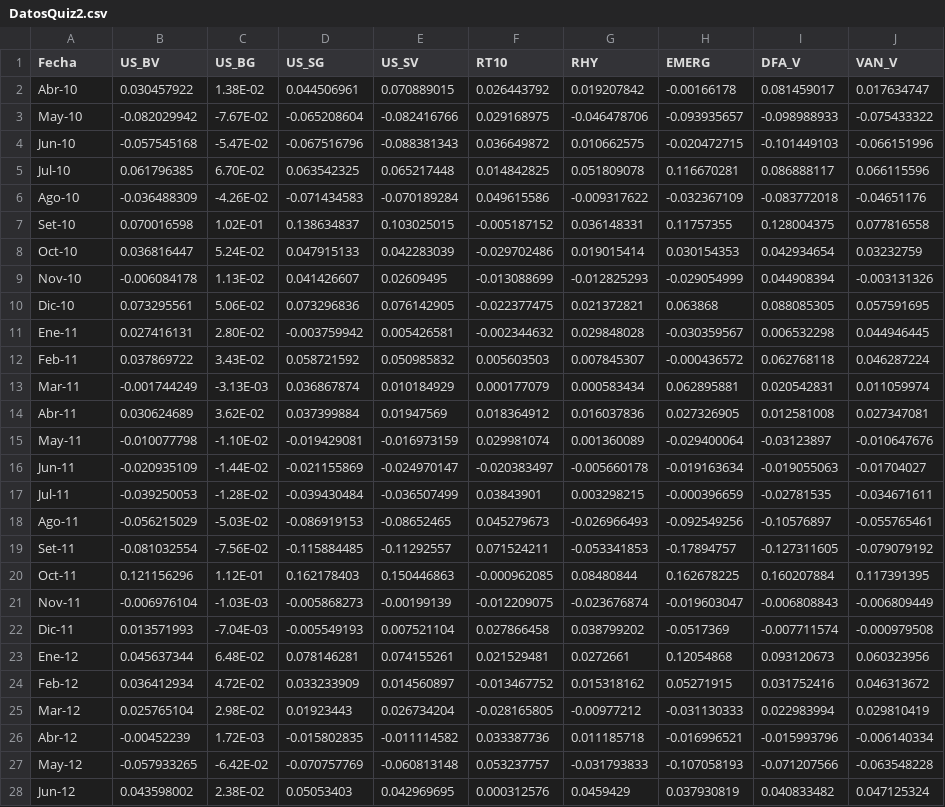
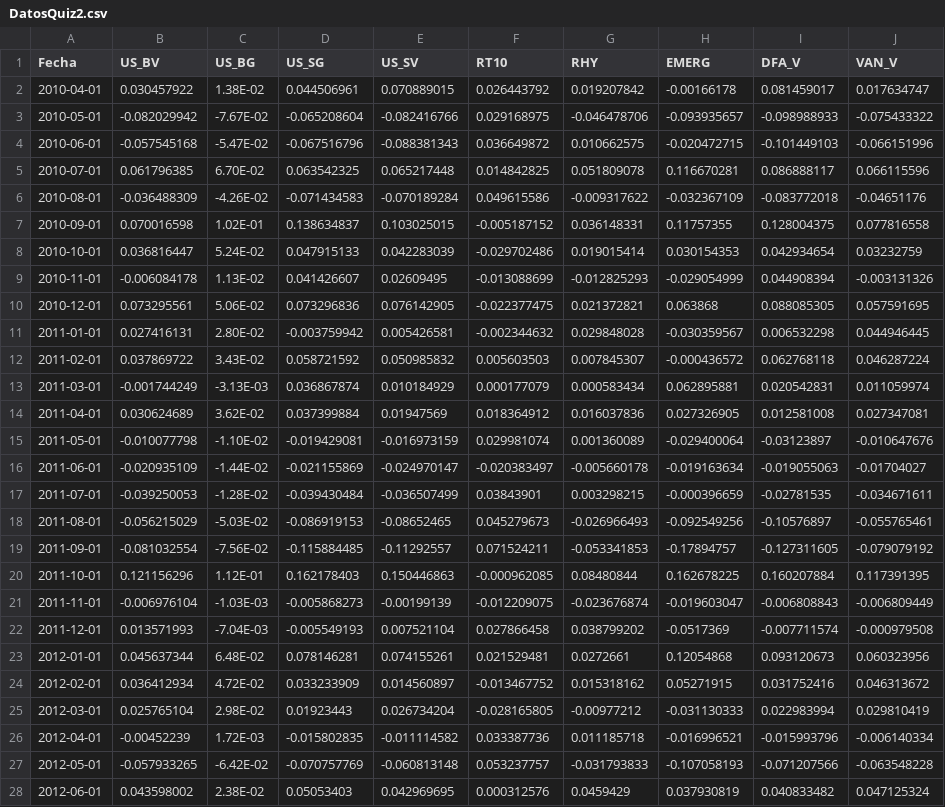
Before and after one commit to vgilaro/EcoFin, a CSV file: DatosQuiz2.csv, drawn as a sheet; only a part is shown; the diff covers the shown part only; the diff names each change by its address in the sheet, - before the commit and + after, or states it on an @@ line.

Commit message:
Add files via upload

```diff
--- a/DatosQuiz2.csv
+++ b/DatosQuiz2.csv
-A2 (Fecha): Abr-10
+A2 (Fecha): 2010-04-01
-A3 (Fecha): May-10
+A3 (Fecha): 2010-05-01
-A4 (Fecha): Jun-10
+A4 (Fecha): 2010-06-01
-A5 (Fecha): Jul-10
+A5 (Fecha): 2010-07-01
-A6 (Fecha): Ago-10
+A6 (Fecha): 2010-08-01
-A7 (Fecha): Set-10
+A7 (Fecha): 2010-09-01
-A8 (Fecha): Oct-10
+A8 (Fecha): 2010-10-01
-A9 (Fecha): Nov-10
+A9 (Fecha): 2010-11-01
-A10 (Fecha): Dic-10
+A10 (Fecha): 2010-12-01
-A11 (Fecha): Ene-11
+A11 (Fecha): 2011-01-01
-A12 (Fecha): Feb-11
+A12 (Fecha): 2011-02-01
-A13 (Fecha): Mar-11
+A13 (Fecha): 2011-03-01
-A14 (Fecha): Abr-11
+A14 (Fecha): 2011-04-01
-A15 (Fecha): May-11
+A15 (Fecha): 2011-05-01
-A16 (Fecha): Jun-11
+A16 (Fecha): 2011-06-01
-A17 (Fecha): Jul-11
+A17 (Fecha): 2011-07-01
-A18 (Fecha): Ago-11
+A18 (Fecha): 2011-08-01
-A19 (Fecha): Set-11
+A19 (Fecha): 2011-09-01
-A20 (Fecha): Oct-11
+A20 (Fecha): 2011-10-01
-A21 (Fecha): Nov-11
+A21 (Fecha): 2011-11-01
-A22 (Fecha): Dic-11
+A22 (Fecha): 2011-12-01
-A23 (Fecha): Ene-12
+A23 (Fecha): 2012-01-01
-A24 (Fecha): Feb-12
+A24 (Fecha): 2012-02-01
-A25 (Fecha): Mar-12
+A25 (Fecha): 2012-03-01
-A26 (Fecha): Abr-12
+A26 (Fecha): 2012-04-01
-A27 (Fecha): May-12
+A27 (Fecha): 2012-05-01
-A28 (Fecha): Jun-12
+A28 (Fecha): 2012-06-01
```
Also changed, not shown: 102 edited cells elsewhere in this file.
